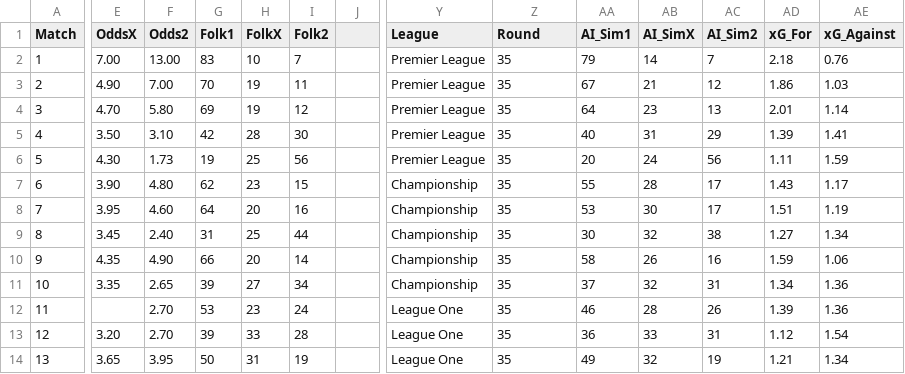
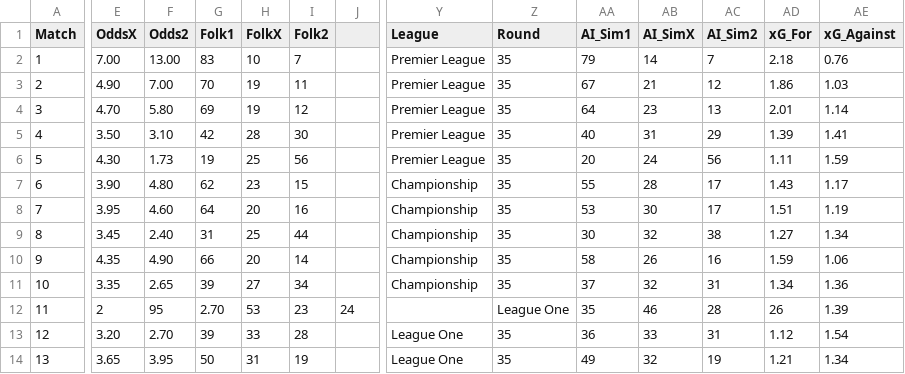
Before and after one commit to JulleFibonacci/stryktipsdata-csv, a CSV file: stryktips.csv, drawn as a sheet; only a part is shown, gaps mark what is left out; the diff covers the shown part only; the diff names each change by its address in the sheet, - before the commit and + after, or states it on an @@ line.

Commit message:
Update stryktips.csv

```diff
--- a/stryktips.csv
+++ b/stryktips.csv
-E12 (OddsX): (empty)
+E12 (OddsX): 2
-F12 (Odds2): 2.70
+F12 (Odds2): 95
-G12 (Folk1): 53
+G12 (Folk1): 2.70
-H12 (FolkX): 23
+H12 (FolkX): 53
-I12 (Folk2): 24
+I12 (Folk2): 23
-J12: (empty)
+J12: 24
-Y12 (League): League One
+Y12 (League): (empty)
-Z12 (Round): 35
+Z12 (Round): League One
-AA12 (AI_Sim1): 46
+AA12 (AI_Sim1): 35
-AB12 (AI_SimX): 28
+AB12 (AI_SimX): 46
-AC12 (AI_Sim2): 26
+AC12 (AI_Sim2): 28
-AD12 (xG_For): 1.39
+AD12 (xG_For): 26
-AE12 (xG_Against): 1.36
+AE12 (xG_Against): 1.39
```
Also changed, not shown: 6 edited cells elsewhere in this file.
